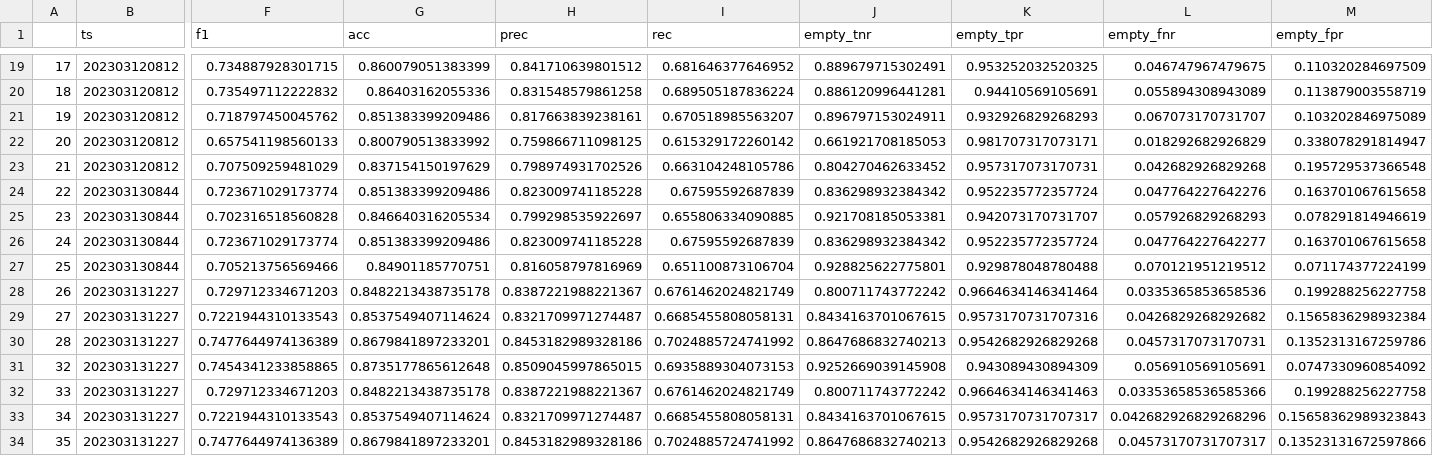
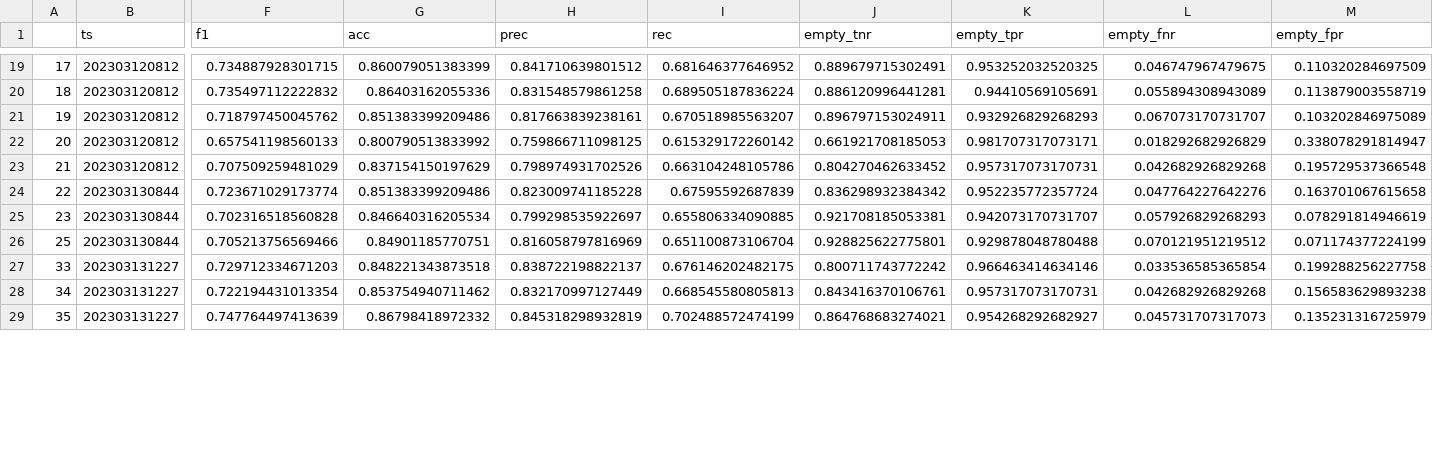
Before and after one commit to slds-lmu/wildlife-experiments, a CSV file: results/results_tuning_archive_456.csv, drawn as a sheet; only a part is shown, gaps mark what is left out; removed rows and columns are numbered as before the commit, all else as after; rows hold the shown columns only; the diff covers the shown part only; the diff names each change by its address in the sheet, - before the commit and + after, or states it on an @@ line.

```diff
--- a/results/results_tuning_archive_456.csv
+++ b/results/results_tuning_archive_456.csv
-row 26: 24 | 202303130844 | 0.723671029173774 | 0.851383399209486 | 0.823009741185228 | 0.67595592687839 | 0.836298932384342 | 0.952235772357724 | 0.047764227642277 | 0.163701067615658
-row 28: 26 | 202303131227 | 0.729712334671203 | 0.8482213438735178 | 0.8387221988221367 | 0.6761462024821749 | 0.800711743772242 | 0.9664634146341464 | 0.0335365853658536 | 0.199288256227758
-row 29: 27 | 202303131227 | 0.7221944310133543 | 0.8537549407114624 | 0.8321709971274487 | 0.6685455808058131 | 0.8434163701067615 | 0.9573170731707316 | 0.0426829268292682 | 0.1565836298932384
-row 30: 28 | 202303131227 | 0.7477644974136389 | 0.8679841897233201 | 0.8453182989328186 | 0.7024885724741992 | 0.8647686832740213 | 0.9542682926829268 | 0.0457317073170731 | 0.1352313167259786
-row 31: 32 | 202303131227 | 0.7454341233858865 | 0.8735177865612648 | 0.8509045997865015 | 0.6935889304073153 | 0.9252669039145908 | 0.943089430894309 | 0.056910569105691 | 0.0747330960854092
-G27 (acc): 0.8482213438735178
+G27 (acc): 0.848221343873518
-H27 (prec): 0.8387221988221367
+H27 (prec): 0.838722198822137
-I27 (rec): 0.6761462024821749
+I27 (rec): 0.676146202482175
-K27 (empty_tpr): 0.9664634146341463
+K27 (empty_tpr): 0.966463414634146
-L27 (empty_fnr): 0.03353658536585366
+L27 (empty_fnr): 0.033536585365854
-F28 (f1): 0.7221944310133543
+F28 (f1): 0.722194431013354
-G28 (acc): 0.8537549407114624
+G28 (acc): 0.853754940711462
-H28 (prec): 0.8321709971274487
+H28 (prec): 0.832170997127449
-I28 (rec): 0.6685455808058131
+I28 (rec): 0.668545580805813
-J28 (empty_tnr): 0.8434163701067615
+J28 (empty_tnr): 0.843416370106761
-K28 (empty_tpr): 0.9573170731707317
+K28 (empty_tpr): 0.957317073170731
-L28 (empty_fnr): 0.042682926829268296
+L28 (empty_fnr): 0.042682926829268
-M28 (empty_fpr): 0.15658362989323843
+M28 (empty_fpr): 0.156583629893238
-F29 (f1): 0.7477644974136389
+F29 (f1): 0.747764497413639
-G29 (acc): 0.8679841897233201
+G29 (acc): 0.86798418972332
-H29 (prec): 0.8453182989328186
+H29 (prec): 0.845318298932819
-I29 (rec): 0.7024885724741992
+I29 (rec): 0.702488572474199
-J29 (empty_tnr): 0.8647686832740213
+J29 (empty_tnr): 0.864768683274021
-K29 (empty_tpr): 0.9542682926829268
+K29 (empty_tpr): 0.954268292682927
-L29 (empty_fnr): 0.04573170731707317
+L29 (empty_fnr): 0.045731707317073
-M29 (empty_fpr): 0.13523131672597866
+M29 (empty_fpr): 0.135231316725979
```
Also changed, not shown: 15 edited cells elsewhere in this file, results/results_tuning_archive_123.csv, results/results_tuning_archive_789.csv, 2 other files.
